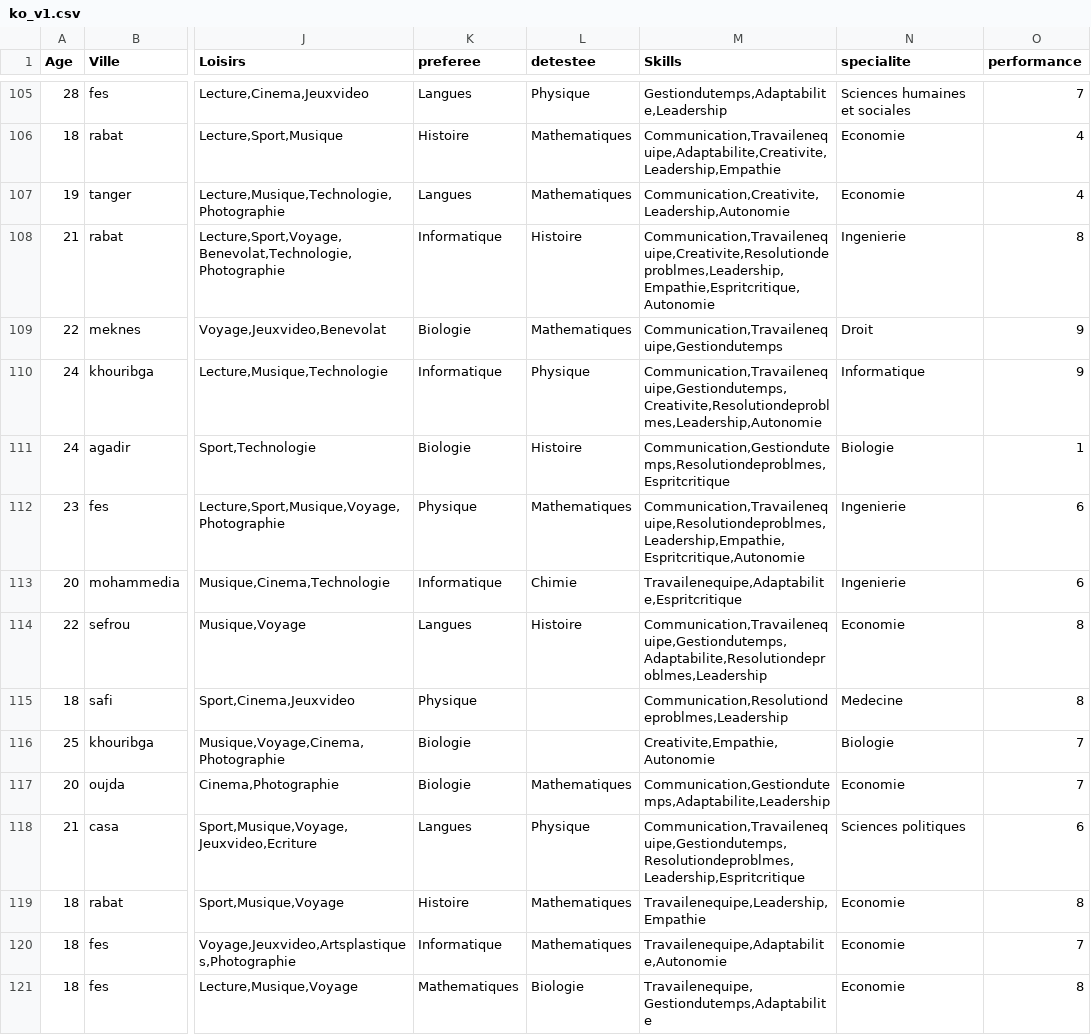
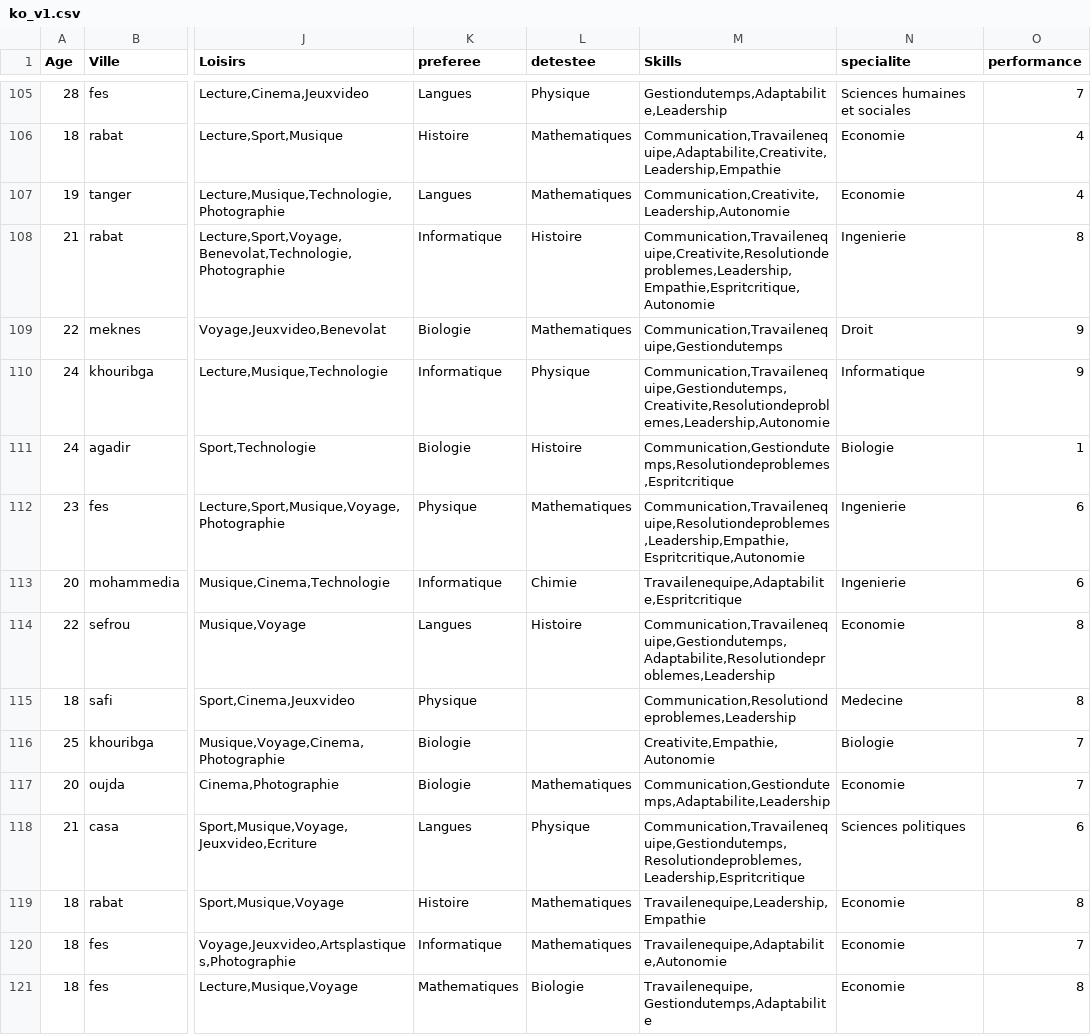
Before and after one commit to El-AouinaYassine/EduPredict, a CSV file: ko_v1.csv, drawn as a sheet; only a part is shown, gaps mark what is left out; the diff covers the shown part only; the diff names each change by its address in the sheet, - before the commit and + after, or states it on an @@ line.

```diff
--- a/ko_v1.csv
+++ b/ko_v1.csv
-M108 (Skills): Communication,Travailenequipe,Creativite,Resolutiondeproblmes,Leadership,Empathie,Espritcritique,Autonomie
+M108 (Skills): Communication,Travailenequipe,Creativite,Resolutiondeproblemes,Leadership,Empathie,Espritcritique,Autonomie
-M110 (Skills): Communication,Travailenequipe,Gestiondutemps,Creativite,Resolutiondeproblmes,Leadership,Autonomie
+M110 (Skills): Communication,Travailenequipe,Gestiondutemps,Creativite,Resolutiondeproblemes,Leadership,Autonomie
-M111 (Skills): Communication,Gestiondutemps,Resolutiondeproblmes,Espritcritique
+M111 (Skills): Communication,Gestiondutemps,Resolutiondeproblemes,Espritcritique
-M112 (Skills): Communication,Travailenequipe,Resolutiondeproblmes,Leadership,Empathie,Espritcritique,Autonomie
+M112 (Skills): Communication,Travailenequipe,Resolutiondeproblemes,Leadership,Empathie,Espritcritique,Autonomie
-M114 (Skills): Communication,Travailenequipe,Gestiondutemps,Adaptabilite,Resolutiondeproblmes,Leadership
+M114 (Skills): Communication,Travailenequipe,Gestiondutemps,Adaptabilite,Resolutiondeproblemes,Leadership
-M115 (Skills): Communication,Resolutiondeproblmes,Leadership
+M115 (Skills): Communication,Resolutiondeproblemes,Leadership
-M118 (Skills): Communication,Travailenequipe,Gestiondutemps,Resolutiondeproblmes,Leadership,Espritcritique
+M118 (Skills): Communication,Travailenequipe,Gestiondutemps,Resolutiondeproblemes,Leadership,Espritcritique
```
Also changed, not shown: 87 edited cells elsewhere in this file, 2 other files.
